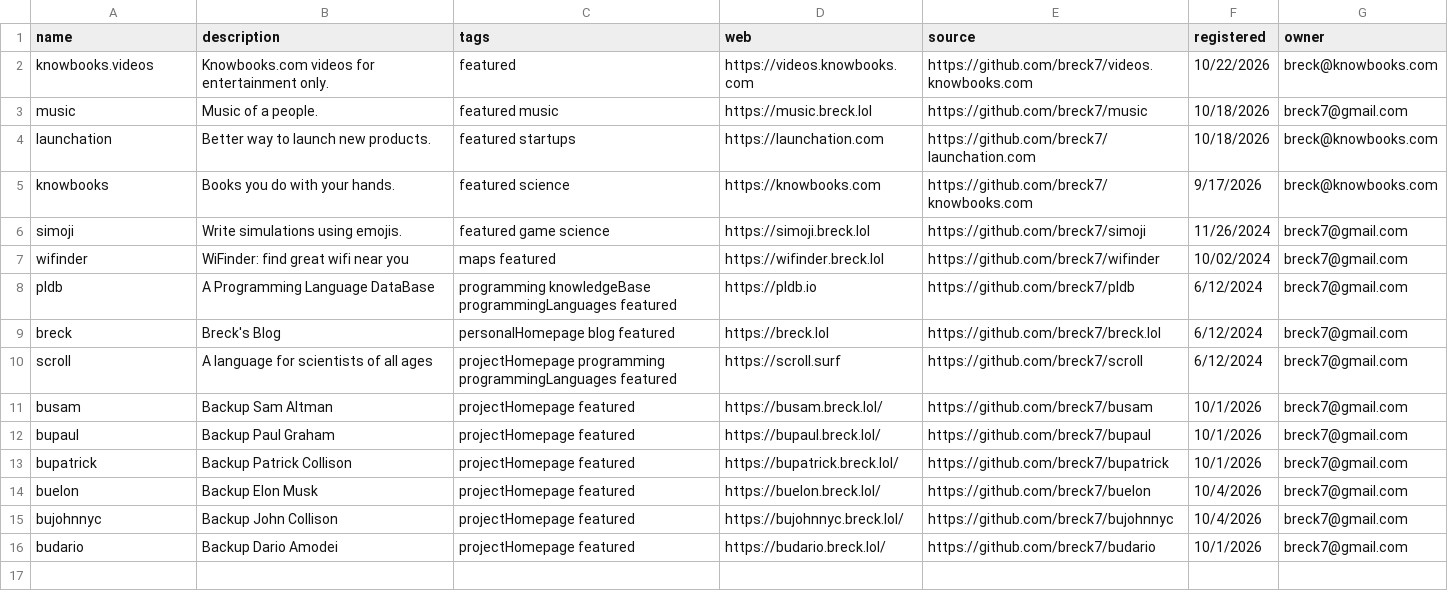
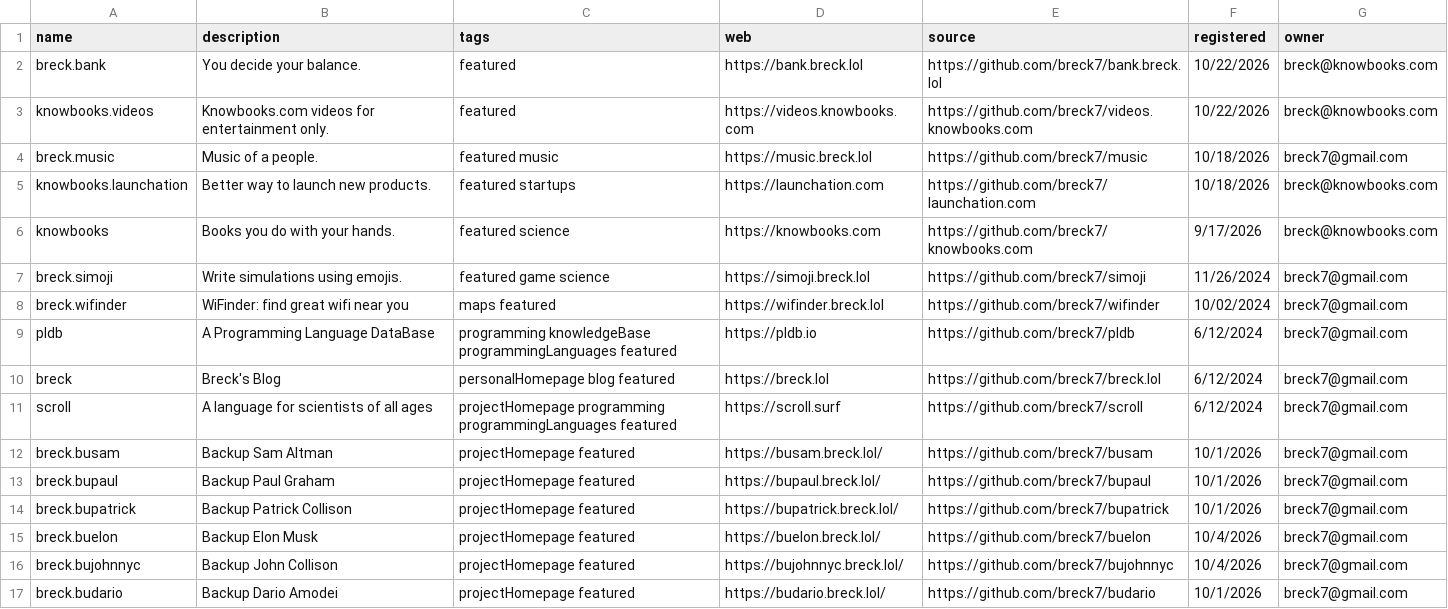
Before and after one commit to breck7/wws, a CSV file: root.csv, drawn as a sheet.

Commit message:
Deploying to wws from @ breck7/wws@2fd801e944b976c0fed0aa3341dfba2843e74063 🚀

```diff
--- a/root.csv
+++ b/root.csv
@@ -1,8 +1,9 @@
 name,description,tags,web,source,registered,owner
+breck.bank,You decide your balance.,featured,https://bank.breck.lol,https://github.com/breck7/bank.breck.lol,10/22/2026,breck@knowbooks.com
 knowbooks.videos,Knowbooks.com videos for entertainment only.,featured,https://videos.knowbooks.com,https://github.com/breck7/videos.knowbooks.com,10/22/2026,breck@knowbooks.com
-music,Music of a people.,featured music,https://music.breck.lol,https://github.com/breck7/music,10/18/2026,breck7@gmail.com
-launchation,Better way to launch new products.,featured startups,https://launchation.com,https://github.com/breck7/launchation.com,10/18/2026,breck@knowbooks.com
+breck.music,Music of a people.,featured music,https://music.breck.lol,https://github.com/breck7/music,10/18/2026,breck7@gmail.com
+knowbooks.launchation,Better way to launch new products.,featured startups,https://launchation.com,https://github.com/breck7/launchation.com,10/18/2026,breck@knowbooks.com
 knowbooks,Books you do with your hands.,featured science,https://knowbooks.com,https://github.com/breck7/knowbooks.com,9/17/2026,breck@knowbooks.com
-simoji,Write simulations using emojis.,featured game science,https://simoji.breck.lol,https://github.com/breck7/simoji,11/26/2024,breck7@gmail.com
-wifinder,WiFinder: find great wifi near you,maps featured,https://wifinder.breck.lol,https://github.com/breck7/wifinder,10/02/2024,breck7@gmail.com
+breck.simoji,Write simulations using emojis.,featured game science,https://simoji.breck.lol,https://github.com/breck7/simoji,11/26/2024,breck7@gmail.com
+breck.wifinder,WiFinder: find great wifi near you,maps featured,https://wifinder.breck.lol,https://github.com/breck7/wifinder,10/02/2024,breck7@gmail.com
 pldb,A Programming Language DataBase,programming knowledgeBase programmingLanguages featured,https://pldb.io,https://github.com/breck7/pldb,6/12/2024,breck7@gmail.com
@@ -10,7 +11,7 @@ breck,Breck's Blog,personalHomepage blog featured,https://breck.lol,https://gith
 scroll,A language for scientists of all ages,projectHomepage programming programmingLanguages featured,https://scroll.surf,https://github.com/breck7/scroll,6/12/2024,breck7@gmail.com
-busam,Backup Sam Altman,projectHomepage featured,https://busam.breck.lol/,https://github.com/breck7/busam,10/1/2026,breck7@gmail.com
-bupaul,Backup Paul Graham,projectHomepage featured,https://bupaul.breck.lol/,https://github.com/breck7/bupaul,10/1/2026,breck7@gmail.com
-bupatrick,Backup Patrick Collison,projectHomepage featured,https://bupatrick.breck.lol/,https://github.com/breck7/bupatrick,10/1/2026,breck7@gmail.com
-buelon,Backup Elon Musk,projectHomepage featured,https://buelon.breck.lol/,https://github.com/breck7/buelon,10/4/2026,breck7@gmail.com
-bujohnnyc,Backup John Collison,projectHomepage featured,https://bujohnnyc.breck.lol/,https://github.com/breck7/bujohnnyc,10/4/2026,breck7@gmail.com
-budario,Backup Dario Amodei,projectHomepage featured,https://budario.breck.lol/,https://github.com/breck7/budario,10/1/2026,breck7@gmail.com
+breck.busam,Backup Sam Altman,projectHomepage featured,https://busam.breck.lol/,https://github.com/breck7/busam,10/1/2026,breck7@gmail.com
+breck.bupaul,Backup Paul Graham,projectHomepage featured,https://bupaul.breck.lol/,https://github.com/breck7/bupaul,10/1/2026,breck7@gmail.com
+breck.bupatrick,Backup Patrick Collison,projectHomepage featured,https://bupatrick.breck.lol/,https://github.com/breck7/bupatrick,10/1/2026,breck7@gmail.com
+breck.buelon,Backup Elon Musk,projectHomepage featured,https://buelon.breck.lol/,https://github.com/breck7/buelon,10/4/2026,breck7@gmail.com
+breck.bujohnnyc,Backup John Collison,projectHomepage featured,https://bujohnnyc.breck.lol/,https://github.com/breck7/bujohnnyc,10/4/2026,breck7@gmail.com
+breck.budario,Backup Dario Amodei,projectHomepage featured,https://budario.breck.lol/,https://github.com/breck7/budario,10/1/2026,breck7@gmail.com
```
Also changed, not shown: root.tsv, wwsMeasures.tsv, 5 other files.
